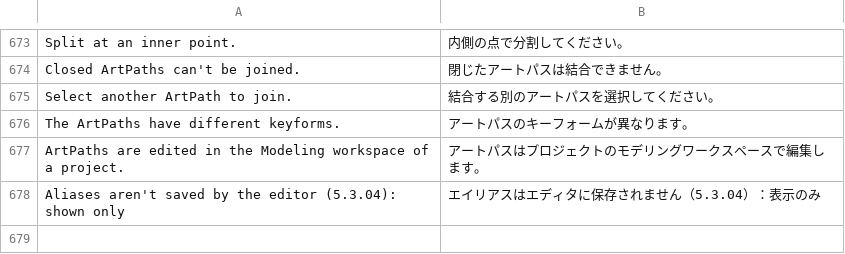
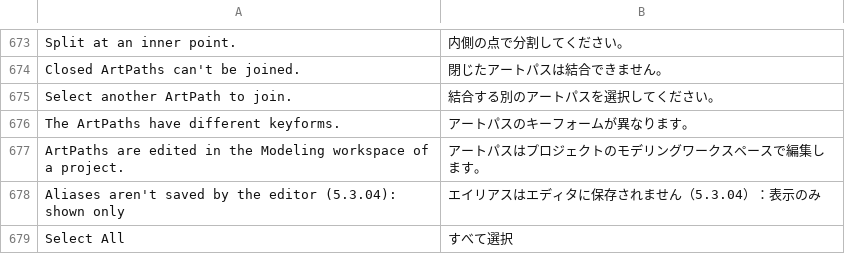
Before and after one commit to Hera-Berg/keyform, a TSV file: crates/keyform-app/i18n/ja.tsv, drawn as a sheet; only a part is shown, gaps mark what is left out; the diff names each change by its address in the sheet, - before the commit and + after, or states it on an @@ line.

```diff
--- a/crates/keyform-app/i18n/ja.tsv
+++ b/crates/keyform-app/i18n/ja.tsv
+row 679: Select All | すべて選択
```
Also changed, not shown: 20 other files.
